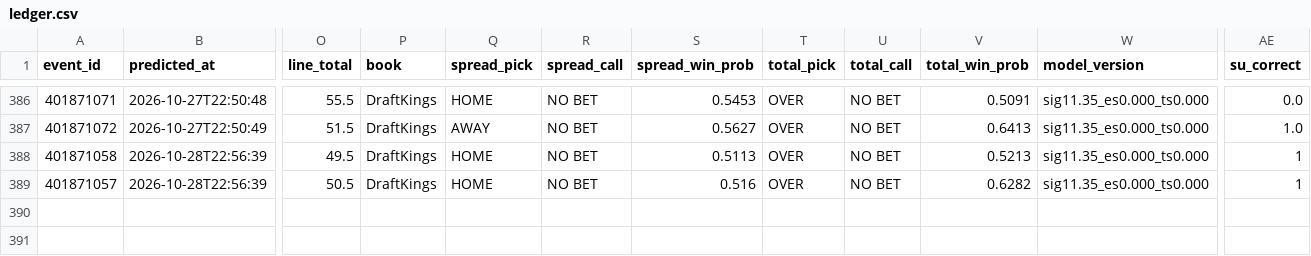
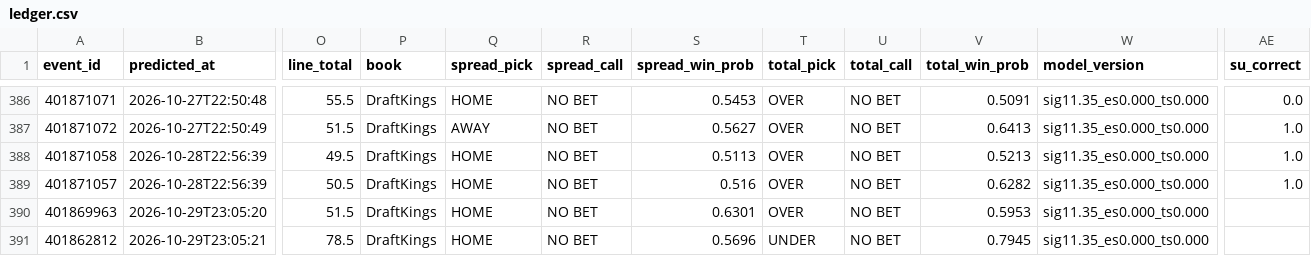
Before and after one commit to golfer1989/cfb-model, a CSV file: data/ledger.csv, drawn as a sheet; only a part is shown, gaps mark what is left out; rows hold the shown columns only; the diff names each change by its address in the sheet, - before the commit and + after, or states it on an @@ line.

Commit message:
Report (pre-kickoff): 2026-10-29 18:05 CDT

```diff
--- a/data/ledger.csv
+++ b/data/ledger.csv
-AE388:AE389 (su_correct): 1
+AE388:AE389 (su_correct): 1.0
+row 390: 401869963 | 2026-10-29T23:05:20 | 51.5 | DraftKings | HOME | NO BET | 0.6301 | OVER | NO BET | 0.5953 | sig11.35_es0.000_ts0.000
+row 391: 401862812 | 2026-10-29T23:05:21 | 78.5 | DraftKings | HOME | NO BET | 0.5696 | UNDER | NO BET | 0.7945 | sig11.35_es0.000_ts0.000
```
Also changed, not shown: data/backtest_preds.csv, data/real_games.csv, 6 other files.
